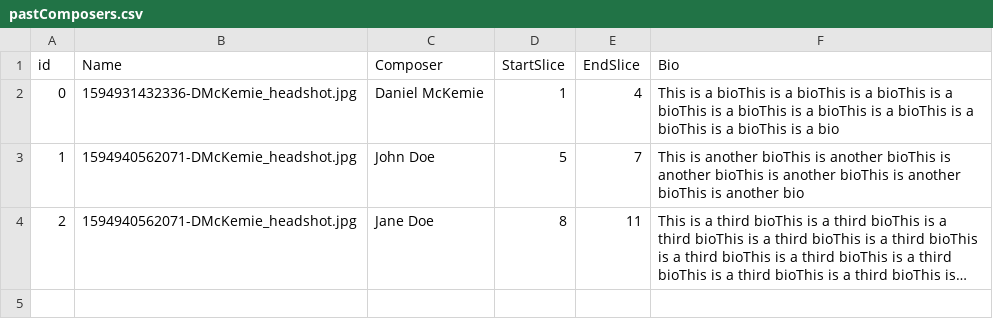
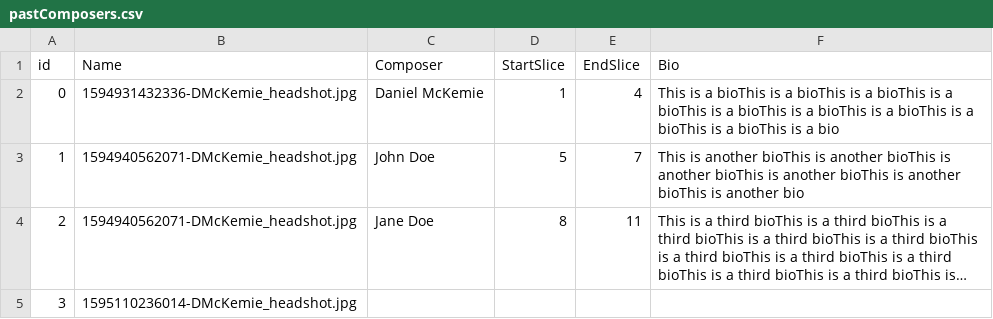
Before and after one commit to daniel-mckemie/flameKeeper, a CSV file: pastComposers.csv, drawn as a sheet; long unchanged cells end in …; the diff names each change by its address in the sheet, - before the commit and + after, or states it on an @@ line.

```diff
--- a/pastComposers.csv
+++ b/pastComposers.csv
+row 5: 3 | 1595110236014-DMcKemie_headshot.jpg
```
Also changed, not shown: 5 other files.
